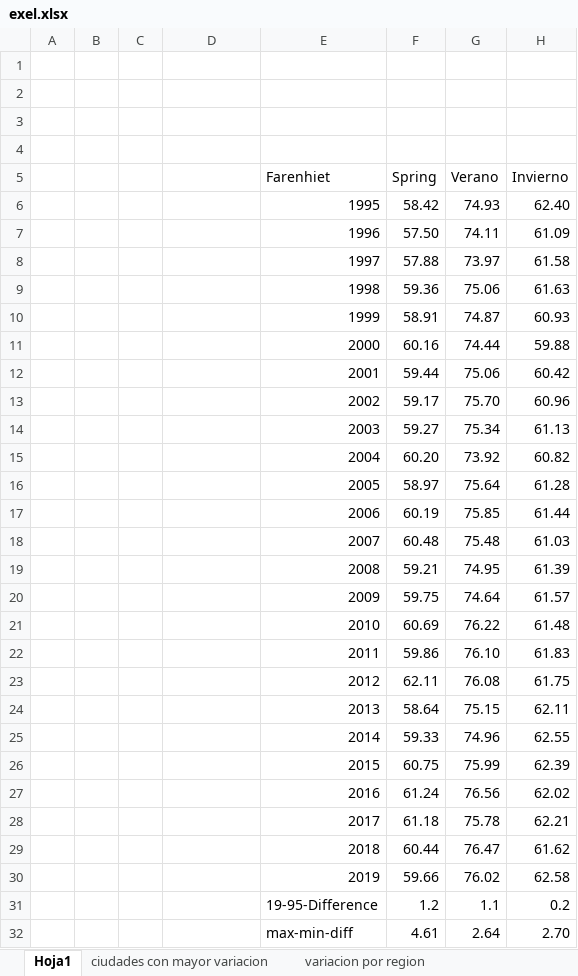
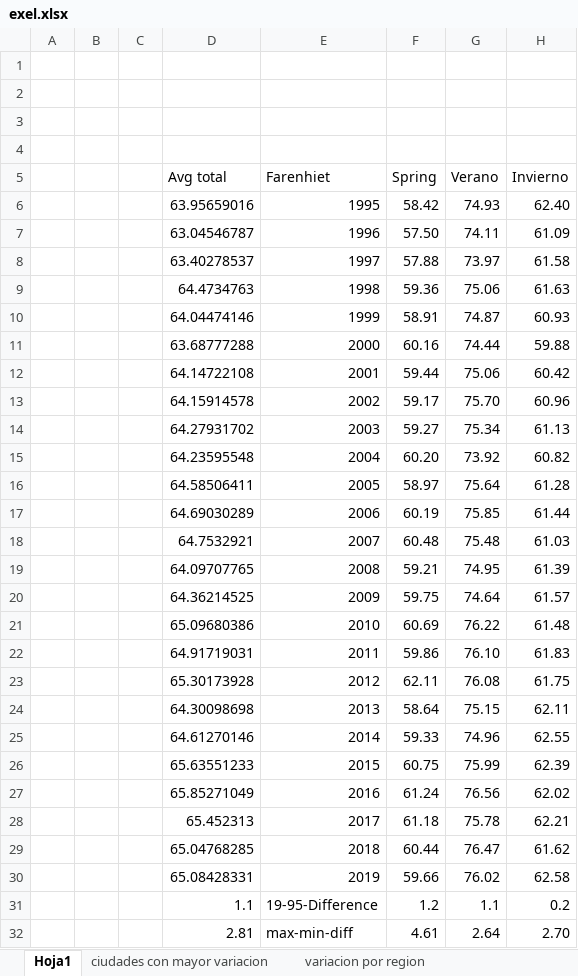
Before and after one commit to LukasGL/daily_temp_project, an Excel workbook: exel.xlsx, sheet Hoja1, drawn as a sheet; only a part is shown; values as stored, in another font and other column widths than the file's, no borders; charts and pictures not drawn; the diff names each change by its address in the sheet, - before the commit and + after, or states it on an @@ line.

Commit message:
Added total avg tto exel

```diff
--- a/exel.xlsx (sheet Hoja1)
+++ b/exel.xlsx (sheet Hoja1)
-D5: (empty)
+D5: Avg total
-D6 (Avg total): (empty)
+D6 (Avg total): 63.95659016
-D7 (Avg total): (empty)
+D7 (Avg total): 63.04546787
-D8 (Avg total): (empty)
+D8 (Avg total): 63.40278537
-D9 (Avg total): (empty)
+D9 (Avg total): 64.4734763
-D10 (Avg total): (empty)
+D10 (Avg total): 64.04474146
-D11 (Avg total): (empty)
+D11 (Avg total): 63.68777288
-D12 (Avg total): (empty)
+D12 (Avg total): 64.14722108
-D13 (Avg total): (empty)
+D13 (Avg total): 64.15914578
-D14 (Avg total): (empty)
+D14 (Avg total): 64.27931702
-D15 (Avg total): (empty)
+D15 (Avg total): 64.23595548
-D16 (Avg total): (empty)
+D16 (Avg total): 64.58506411
-D17 (Avg total): (empty)
+D17 (Avg total): 64.69030289
-D18 (Avg total): (empty)
+D18 (Avg total): 64.7532921
-D19 (Avg total): (empty)
+D19 (Avg total): 64.09707765
-D20 (Avg total): (empty)
+D20 (Avg total): 64.36214525
-D21 (Avg total): (empty)
+D21 (Avg total): 65.09680386
-D22 (Avg total): (empty)
+D22 (Avg total): 64.91719031
-D23 (Avg total): (empty)
+D23 (Avg total): 65.30173928
-D24 (Avg total): (empty)
+D24 (Avg total): 64.30098698
-D25 (Avg total): (empty)
+D25 (Avg total): 64.61270146
-D26 (Avg total): (empty)
+D26 (Avg total): 65.63551233
-D27 (Avg total): (empty)
+D27 (Avg total): 65.85271049
-D28 (Avg total): (empty)
+D28 (Avg total): 65.452313
-D29 (Avg total): (empty)
+D29 (Avg total): 65.04768285
-D30 (Avg total): (empty)
+D30 (Avg total): 65.08428331
-D31 (Avg total): (empty)
+D31 (Avg total): 1.1
-D32 (Avg total): (empty)
+D32 (Avg total): 2.81
```
